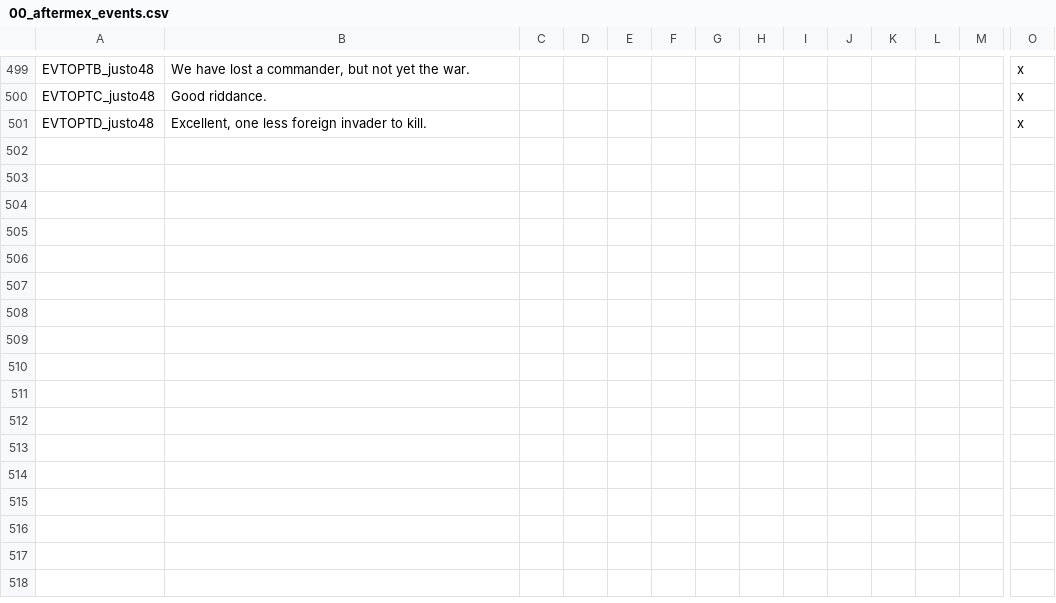
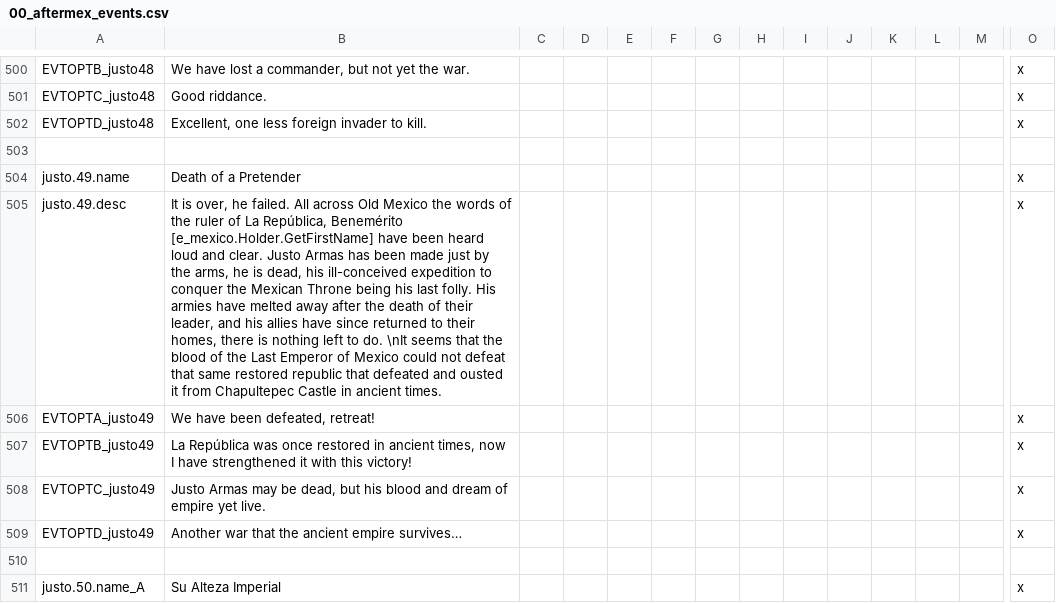
Before and after one commit to MrBadaniel/Aguila-o-Sol, a CSV file: localisation/00_aftermex_events.csv, drawn as a sheet; only a part is shown, gaps mark what is left out; rows hold the shown columns only; the diff covers the shown part only; the diff names each change by its address in the sheet, - before the commit and + after, or states it on an @@ line.

Commit message:
JUSTO ARMAS NEW STUFF

```diff
--- a/localisation/00_aftermex_events.csv
+++ b/localisation/00_aftermex_events.csv
+row 503: (empty)
+row 504: justo.49.name | Death of a Pretender |  |  |  |  |  |  |  |  |  |  |  | x
+row 505: justo.49.desc | It is over, he failed. All across Old Mexico the words of the ruler of La República, Benemérito [e_mexico.Holder.GetFirstName] have been heard loud and clear. Justo Armas has been made just by the arms, he is dead, his ill-conceived expedition to conquer the Mexican Throne being his last folly. His armies have melted away after the death of their leader, and his allies have since returned to their homes, there is nothing left to do. \nIt seems that the blood of the Last Emperor of Mexico could not defeat that same restored republic that defeated and ousted it from Chapultepec Castle in ancient times. |  |  |  |  |  |  |  |  |  |  |  | x
+row 506: EVTOPTA_justo49 | We have been defeated, retreat! |  |  |  |  |  |  |  |  |  |  |  | x
+row 507: EVTOPTB_justo49 | La República was once restored in ancient times, now I have strengthened it with this victory! |  |  |  |  |  |  |  |  |  |  |  | x
+row 508: EVTOPTC_justo49 | Justo Armas may be dead, but his blood and dream of empire yet live. |  |  |  |  |  |  |  |  |  |  |  | x
+row 509: EVTOPTD_justo49 | Another war that the ancient empire survives… |  |  |  |  |  |  |  |  |  |  |  | x
+row 510: (empty)
+row 511: justo.50.name_A | Su Alteza Imperial |  |  |  |  |  |  |  |  |  |  |  | x
```
Also changed, not shown: 9 added rows and 1 edited cell elsewhere in this file, 2 other files.
